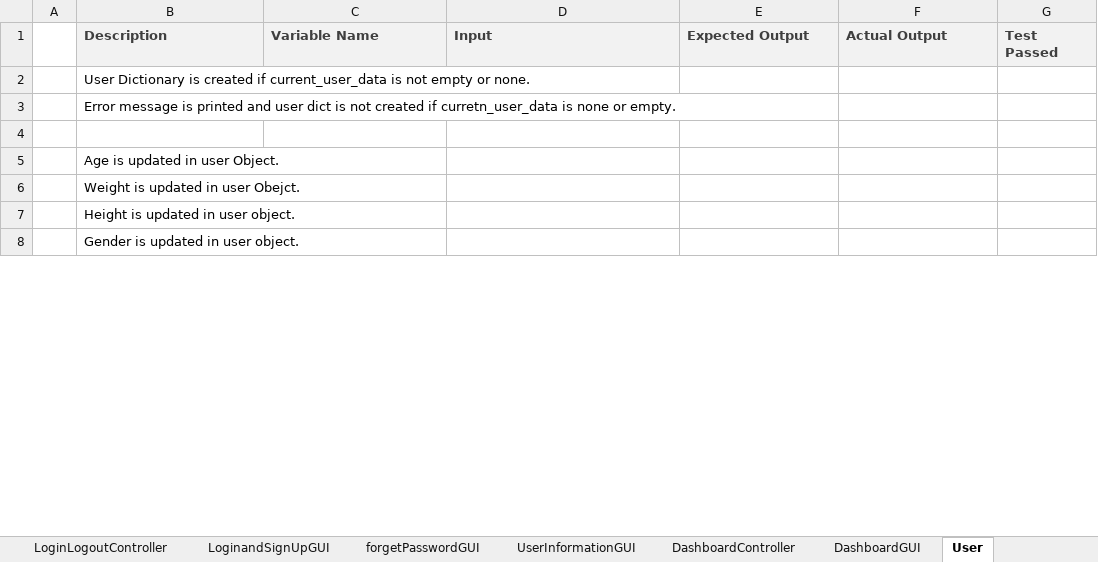
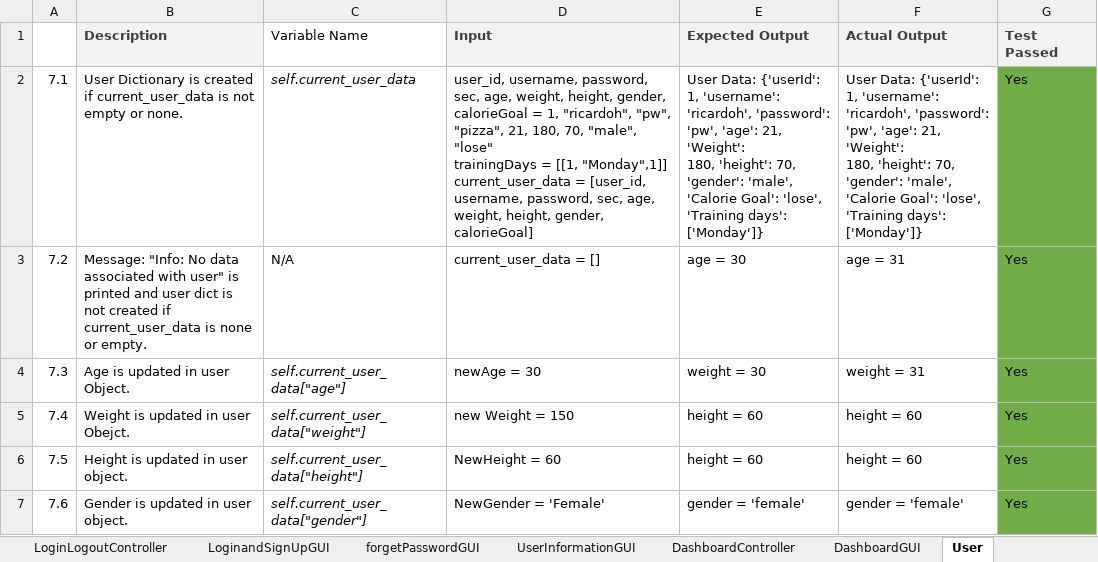
Before and after one commit to ricardoh19/Zyzzfit, an Excel workbook: TestCases/TestCases.xlsx, sheet User, drawn as a sheet; only a part is shown; values as stored, in another font and other column widths than the file's, no borders; removed rows and columns are numbered as before the commit, all else as after; ↵ is a line break in a cell; the diff covers the shown part only; the diff names each change by its address in the sheet, - before the commit and + after, or states it on an @@ line.

```diff
--- a/TestCases/TestCases.xlsx (sheet User)
+++ b/TestCases/TestCases.xlsx (sheet User)
@@ C1 fill: #F2F2F2 → none, bold: on → off, text colour: #3F3F3F → black @@
-A2: (empty)
+A2: 7.1
-C2 (Variable Name): (empty)
+C2 (Variable Name): self.current_user_data
-D2 (Input): (empty)
+D2 (Input): user_id, username, password, sec, age, weight, height, gender, calorieGoal = 1, "ricardoh", "pw", "pizza", 21, 180, 70, "male", "lose" ↵ trainingDays = [[1, "Monday",1]] ↵ current_user_data = [user_id, username, password, sec, age, weight, height, gender, calorieGoal]
-E2 (Expected Output): (empty)
+E2 (Expected Output): User Data: {'userId': 1, 'username': 'ricardoh', 'password': 'pw', 'age': 21, 'Weight': ↵ 180, 'height': 70, 'gender': 'male', 'Calorie Goal': 'lose', 'Training days': ['Monday']}
-F2 (Actual Output): (empty)
+F2 (Actual Output): User Data: {'userId': 1, 'username': 'ricardoh', 'password': 'pw', 'age': 21, 'Weight': ↵ 180, 'height': 70, 'gender': 'male', 'Calorie Goal': 'lose', 'Training days': ['Monday']}
-G2 (Test Passed): (empty)
+G2 (Test Passed): Yes
-G2 fill: none
+G2 fill: #70AD47
-row 3:  | Error message is printed and user dict is not created if curretn_user_data is none or empty.
-row 3: (empty)
+row 3: 7.2 | Message: "Info: No data associated with user" is printed and user dict is ↵ not created if current_user_data is none or empty. | N/A | current_user_data = [] | age = 30 | age = 31 | Yes
-G3:G7 fill: none
+G3:G7 fill: #70AD47
-A4: (empty)
+A4: 7.3
-C4 (Variable Name): (empty)
+C4 (Variable Name): self.current_user_data["age"]
-D4 (Input): (empty)
+D4 (Input): newAge = 30
-E4 (Expected Output): (empty)
+E4 (Expected Output): weight = 30
-F4 (Actual Output): (empty)
+F4 (Actual Output): weight = 31
-G4:G7 (Test Passed): (empty)
+G4:G7 (Test Passed): Yes
-A5: (empty)
+A5: 7.4
-C5 (Variable Name): (empty)
+C5 (Variable Name): self.current_user_data["weight"]
-D5 (Input): (empty)
+D5 (Input): new Weight = 150
-E5:E6 (Expected Output): (empty)
+E5:E6 (Expected Output): height = 60
-F5:F6 (Actual Output): (empty)
+F5:F6 (Actual Output): height = 60
-A6: (empty)
+A6: 7.5
-C6 (Variable Name): (empty)
+C6 (Variable Name): self.current_user_data["height"]
-D6 (Input): (empty)
+D6 (Input): NewHeight = 60
-A7: (empty)
+A7: 7.6
-C7 (Variable Name): (empty)
+C7 (Variable Name): self.current_user_data["gender"]
-D7 (Input): (empty)
+D7 (Input): NewGender = 'Female'
-E7 (Expected Output): (empty)
+E7 (Expected Output): gender = 'female'
-F7 (Actual Output): (empty)
+F7 (Actual Output): gender = 'female'
```
Also changed, not shown: 12 edited cells and cell formats elsewhere in this sheet, sheet DashboardGUI, sheet DashboardController, sheet LoginLogoutController, sheet UserInformationGUI, sheet LoginandSignUpGUI, sheet forgetPasswordGUI.
